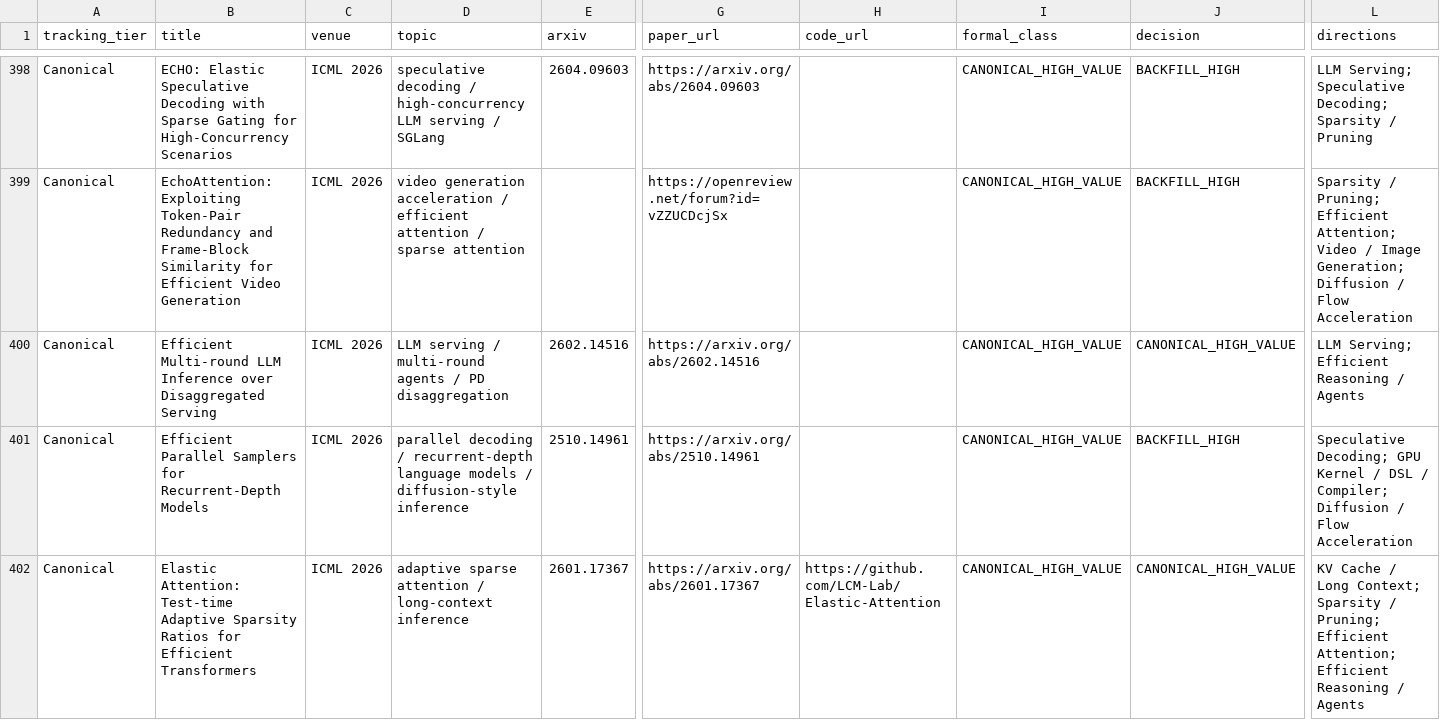
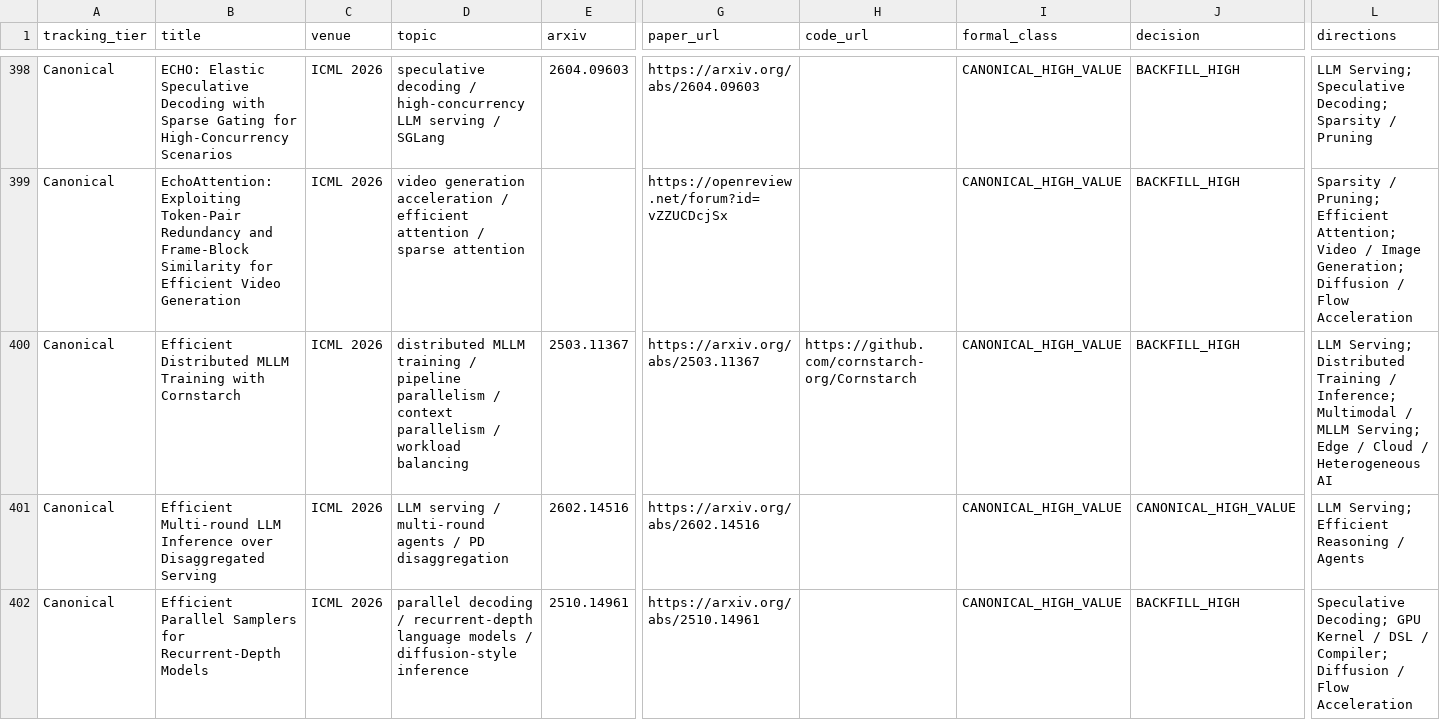
Before and after one commit to WangZhican/efficient-ml-landscape, a CSV file: data/classical.csv, drawn as a sheet; only a part is shown, gaps mark what is left out; the shorter side is filled out with more unchanged rows; rows hold the shown columns only; the diff covers the shown part only; the diff names each change by its address in the sheet, - before the commit and + after, or states it on an @@ line.

Commit message:
Expand ICML KV and multimodal efficiency coverage

```diff
--- a/data/classical.csv
+++ b/data/classical.csv
+row 400: Canonical | Efficient Distributed MLLM Training with Cornstarch | ICML 2026 | distributed MLLM training / pipeline parallelism / context parallelism / workload balancing | 2503.11367 | https://arxiv.org/abs/2503.11367 | https://github.com/cornstarch-org/Cornstarch | CANONICAL_HIGH_VALUE | BACKFILL_HIGH | LLM Serving; Distributed Training / Inference; Multimodal / MLLM Serving; Edge / Cloud / Heterogeneous AI
```
Also changed, not shown: 3 added rows elsewhere in this file, data/papers.csv, 19 other files.
